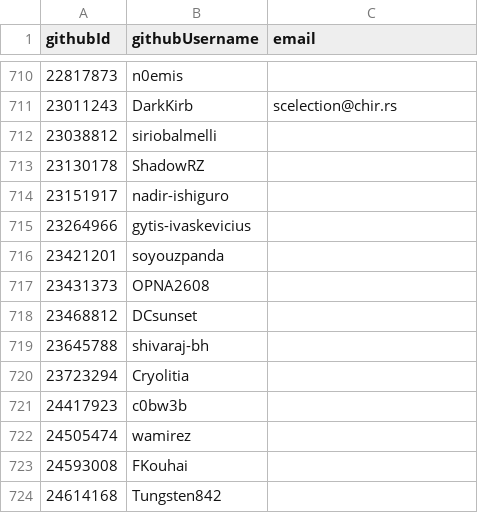
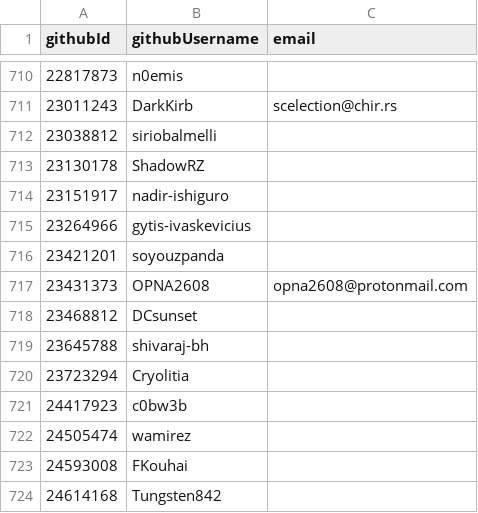
Before and after one commit to simonhollingshead/SC-election-2025, a CSV file: eligible.csv, drawn as a sheet; only a part is shown, gaps mark what is left out.

Commit message:
eligible.csv: Add email for OPNA2608

```diff
--- a/eligible.csv
+++ b/eligible.csv
@@ -716,3 +716,3 @@ githubId,githubUsername,email
 23421201,soyouzpanda,
-23431373,OPNA2608,
+23431373,OPNA2608,opna2608@protonmail.com
 23468812,DCsunset,
```
